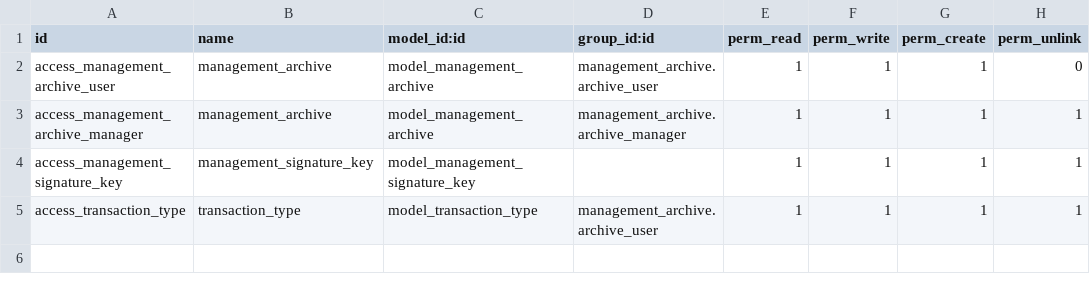
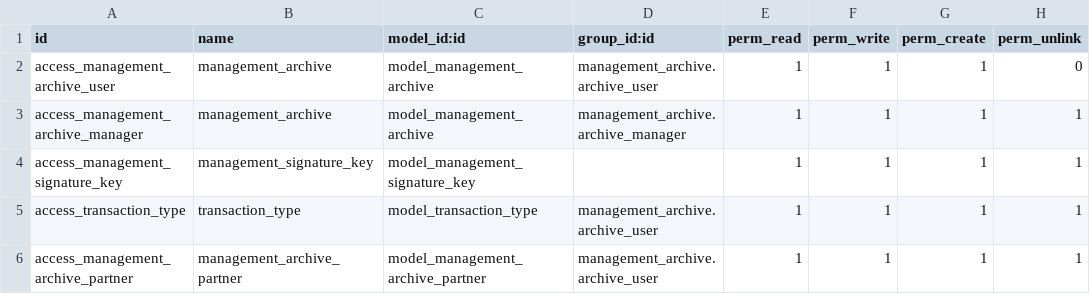
Before and after one commit to powerfulman86/management_archive, a CSV file: security/ir.model.access.csv, drawn as a sheet; the diff names each change by its address in the sheet, - before the commit and + after, or states it on an @@ line.

Commit message:
Archive

```diff
--- a/security/ir.model.access.csv
+++ b/security/ir.model.access.csv
+row 6: access_management_archive_partner | management_archive_partner | model_management_archive_partner | management_archive.archive_user | 1 | 1 | 1 | 1
```
Also changed, not shown: 4 other files.
